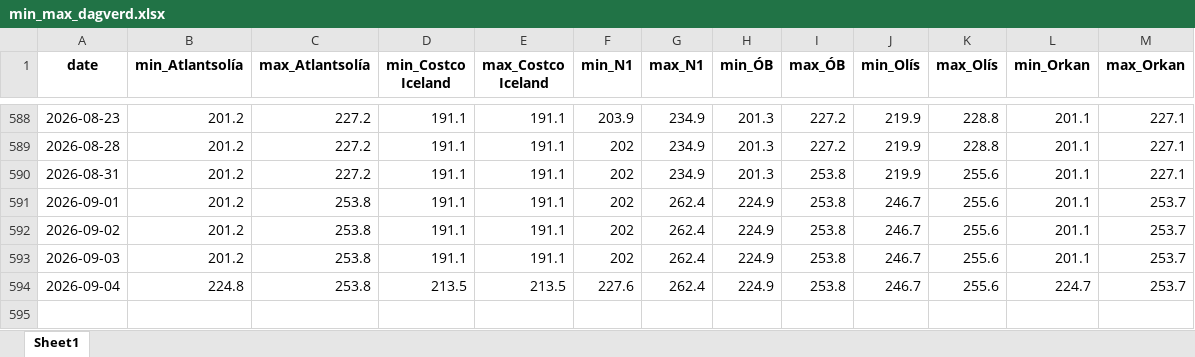
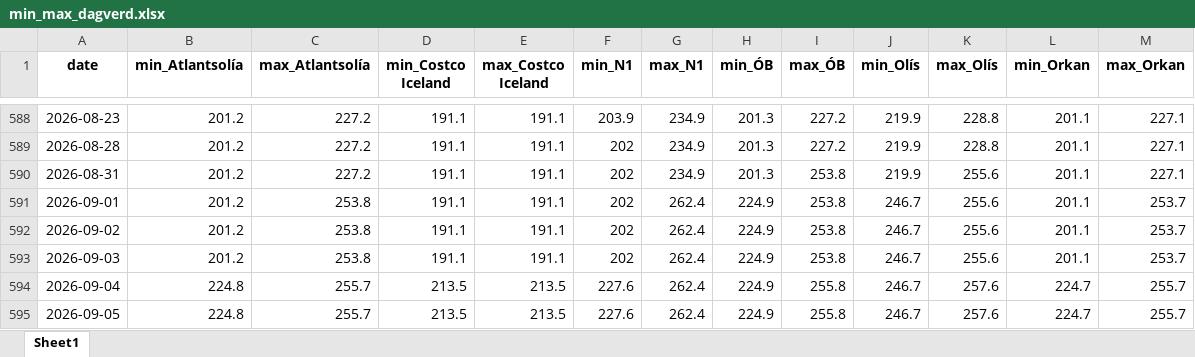
Before and after one commit to asi-hag/gasverkefni, an Excel workbook: min_max_dagverd.xlsx, sheet Sheet1, drawn as a sheet; only a part is shown, gaps mark what is left out; values as stored, in another font and other column widths than the file's, no borders; the diff names each change by its address in the sheet, - before the commit and + after, or states it on an @@ line.

```diff
--- a/min_max_dagverd.xlsx (sheet Sheet1)
+++ b/min_max_dagverd.xlsx (sheet Sheet1)
-C594 (max_Atlantsolía): 253.8
+C594 (max_Atlantsolía): 255.7
-I594 (max_ÓB): 253.8
+I594 (max_ÓB): 255.8
-K594 (max_Olís): 255.6
+K594 (max_Olís): 257.6
-M594 (max_Orkan): 253.7
+M594 (max_Orkan): 255.7
+row 595: 2026-09-05 | 224.8 | 255.7 | 213.5 | 213.5 | 227.6 | 262.4 | 224.9 | 255.8 | 246.7 | 257.6 | 224.7 | 255.7
```
Also changed, not shown: vikur_fra_2017.xlsx, 1 other file.
